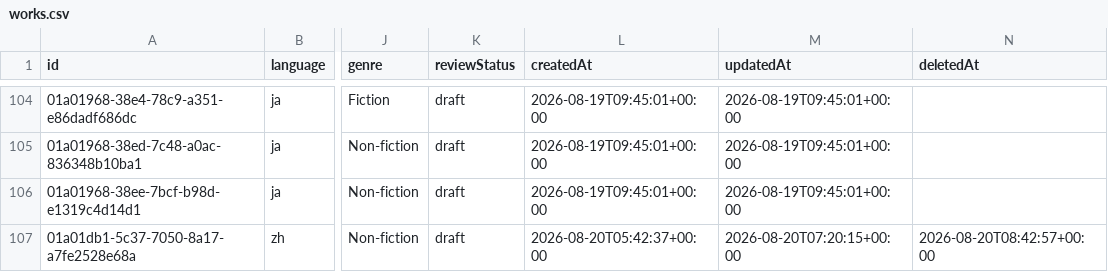
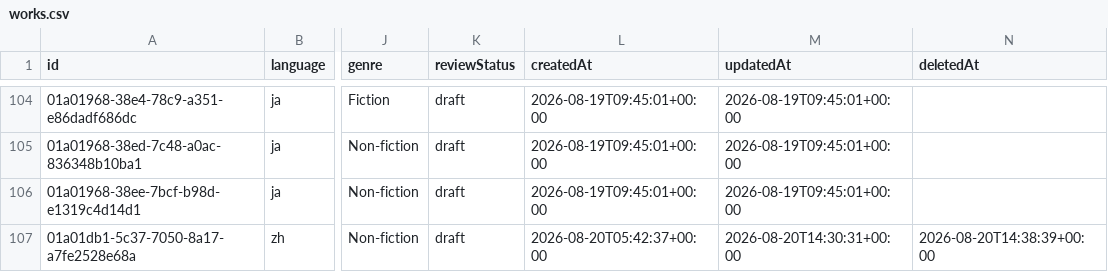
Before and after one commit to threekd/echo-graph, a CSV file: data/real/works.csv, drawn as a sheet; only a part is shown, gaps mark what is left out; the diff names each change by its address in the sheet, - before the commit and + after, or states it on an @@ line.

```diff
--- a/data/real/works.csv
+++ b/data/real/works.csv
-M107 (updatedAt): 2026-08-20T07:20:15+00:00
+M107 (updatedAt): 2026-08-20T14:30:31+00:00
-N107 (deletedAt): 2026-08-20T08:42:57+00:00
+N107 (deletedAt): 2026-08-20T14:38:39+00:00
```
Also changed, not shown: 6 other files.
